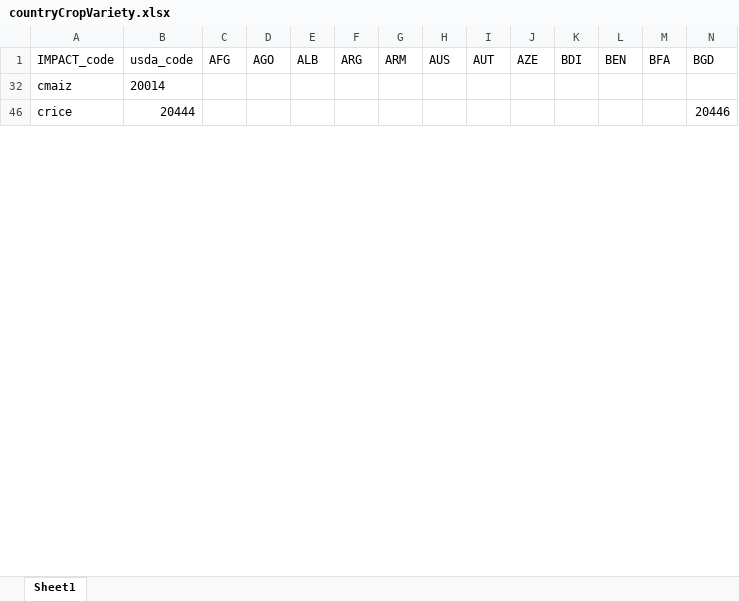
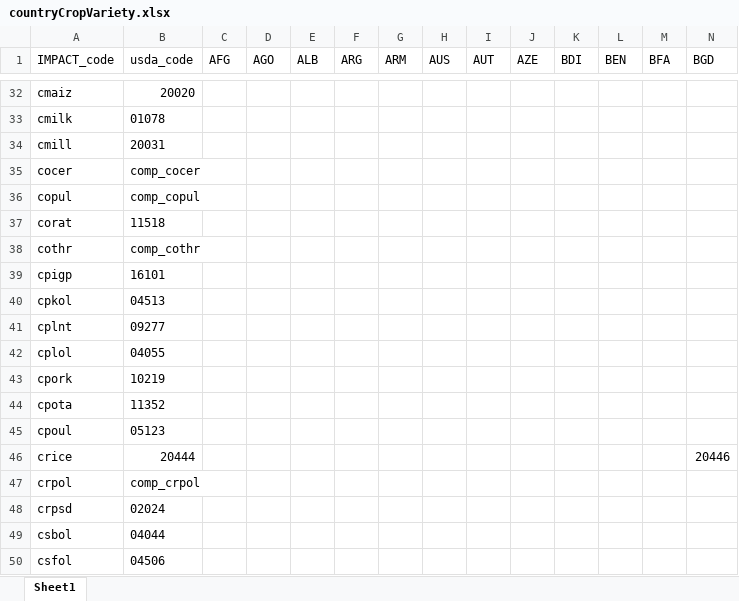
Before and after one commit to GeraldCNelson/nutmod, an Excel workbook: data-raw/NutrientData/countryCropVariety.xlsx, sheet Sheet1, drawn as a sheet; only a part is shown, gaps mark what is left out; values as stored, in another font and other column widths than the file's, no borders; rows hold the shown columns only; the diff covers the shown part only; the diff names each change by its address in the sheet, - before the commit and + after, or states it on an @@ line.

Commit message:
bug fixes, code cleanup, and creation of presentation.R which creates a ppt file with comparative images of the nutrient modeling figures

```diff
--- a/data-raw/NutrientData/countryCropVariety.xlsx (sheet Sheet1)
+++ b/data-raw/NutrientData/countryCropVariety.xlsx (sheet Sheet1)
-B32 (usda_code): 20014
+B32 (usda_code): 20020
@@ row 33 unhidden: cmilk | 01078 @@
@@ row 34 unhidden: cmill | 20031 @@
@@ row 35 unhidden: cocer | comp_cocer @@
@@ row 36 unhidden: copul | comp_copul @@
@@ row 37 unhidden: corat | 11518 @@
@@ row 38 unhidden: cothr | comp_cothr @@
@@ row 39 unhidden: cpigp | 16101 @@
@@ row 40 unhidden: cpkol | 04513 @@
@@ row 41 unhidden: cplnt | 09277 @@
@@ row 42 unhidden: cplol | 04055 @@
@@ row 43 unhidden: cpork | 10219 @@
@@ row 44 unhidden: cpota | 11352 @@
@@ row 45 unhidden: cpoul | 05123 @@
@@ row 47 unhidden: crpol | comp_crpol @@
@@ row 48 unhidden: crpsd | 02024 @@
@@ row 49 unhidden: csbol | 04044 @@
@@ row 50 unhidden: csfol | 04506 @@
```
Also changed, not shown: 42 hidden or unhidden rows and 1 edited cell elsewhere in this sheet, data-raw/NutrientData/nutrientDetails/retentionLookup.xlsx, 31 other files.
